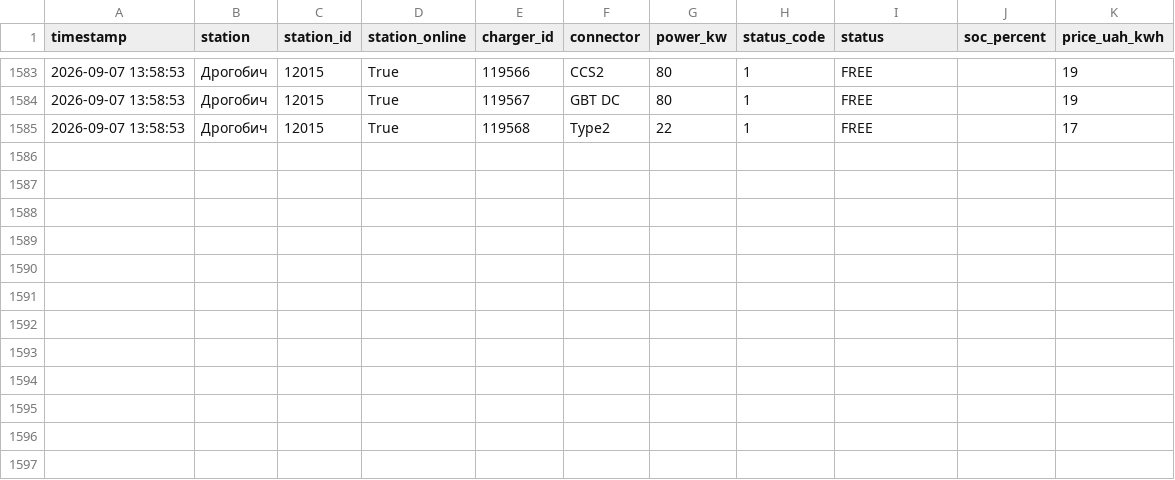
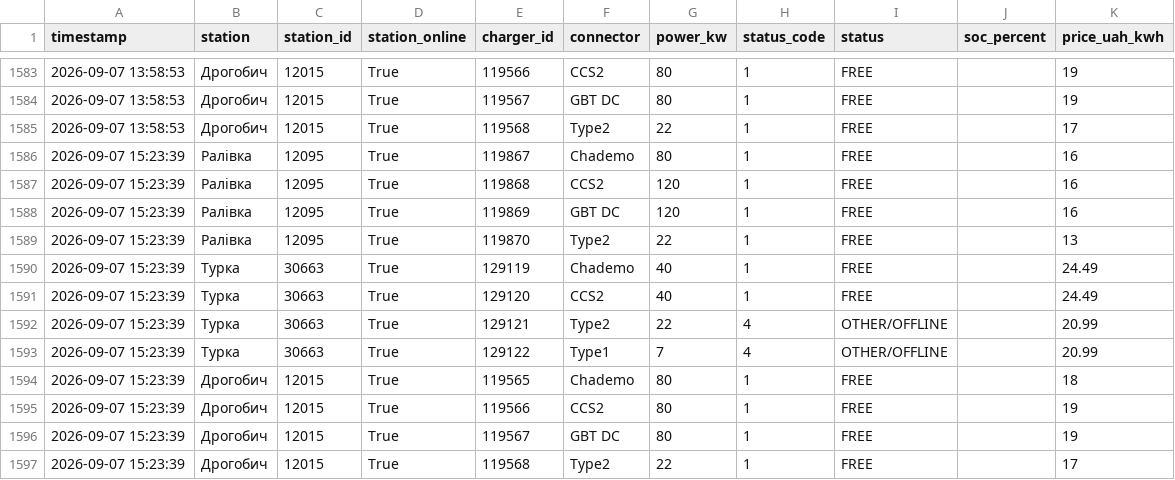
Before and after one commit to tershivskynazar-cpu/monitor-ev, a CSV file: data/evboost_history.csv, drawn as a sheet; only a part is shown, gaps mark what is left out; the diff names each change by its address in the sheet, - before the commit and + after, or states it on an @@ line.

```diff
--- a/data/evboost_history.csv
+++ b/data/evboost_history.csv
+row 1586: 2026-09-07 15:23:39 | Ралівка | 12095 | True | 119867 | Chademo | 80 | 1 | FREE |  | 16
+row 1587: 2026-09-07 15:23:39 | Ралівка | 12095 | True | 119868 | CCS2 | 120 | 1 | FREE |  | 16
+row 1588: 2026-09-07 15:23:39 | Ралівка | 12095 | True | 119869 | GBT DC | 120 | 1 | FREE |  | 16
+row 1589: 2026-09-07 15:23:39 | Ралівка | 12095 | True | 119870 | Type2 | 22 | 1 | FREE |  | 13
+row 1590: 2026-09-07 15:23:39 | Турка | 30663 | True | 129119 | Chademo | 40 | 1 | FREE |  | 24.49
+row 1591: 2026-09-07 15:23:39 | Турка | 30663 | True | 129120 | CCS2 | 40 | 1 | FREE |  | 24.49
+row 1592: 2026-09-07 15:23:39 | Турка | 30663 | True | 129121 | Type2 | 22 | 4 | OTHER/OFFLINE |  | 20.99
+row 1593: 2026-09-07 15:23:39 | Турка | 30663 | True | 129122 | Type1 | 7 | 4 | OTHER/OFFLINE |  | 20.99
+row 1594: 2026-09-07 15:23:39 | Дрогобич | 12015 | True | 119565 | Chademo | 80 | 1 | FREE |  | 18
+row 1595: 2026-09-07 15:23:39 | Дрогобич | 12015 | True | 119566 | CCS2 | 80 | 1 | FREE |  | 19
+row 1596: 2026-09-07 15:23:39 | Дрогобич | 12015 | True | 119567 | GBT DC | 80 | 1 | FREE |  | 19
+row 1597: 2026-09-07 15:23:39 | Дрогобич | 12015 | True | 119568 | Type2 | 22 | 1 | FREE |  | 17
```
Also changed, not shown: 1 other file.
